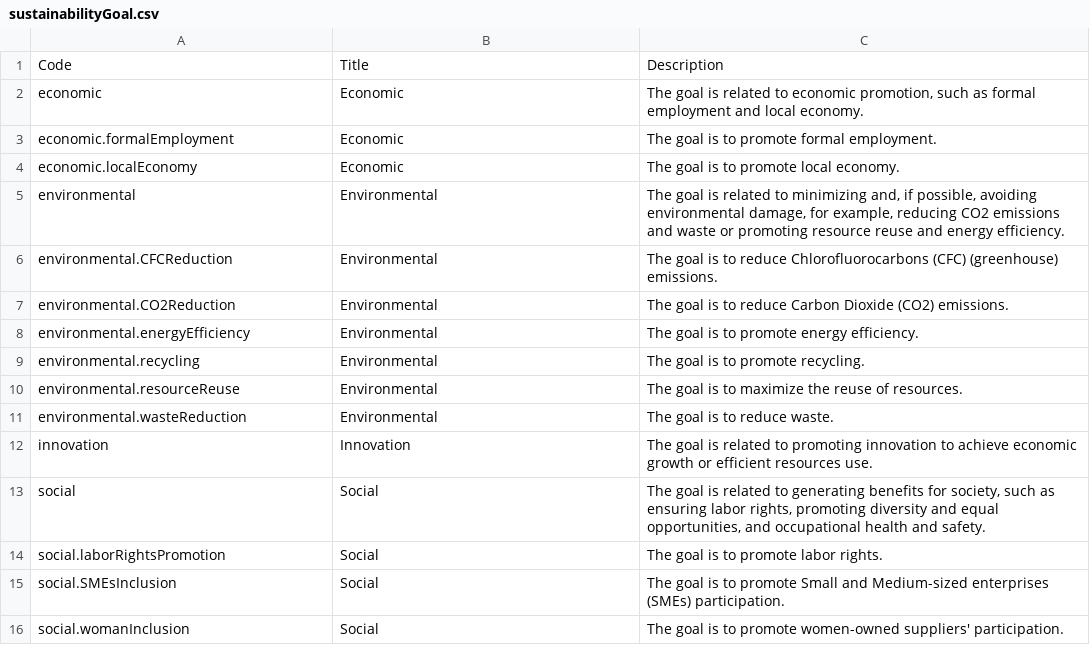
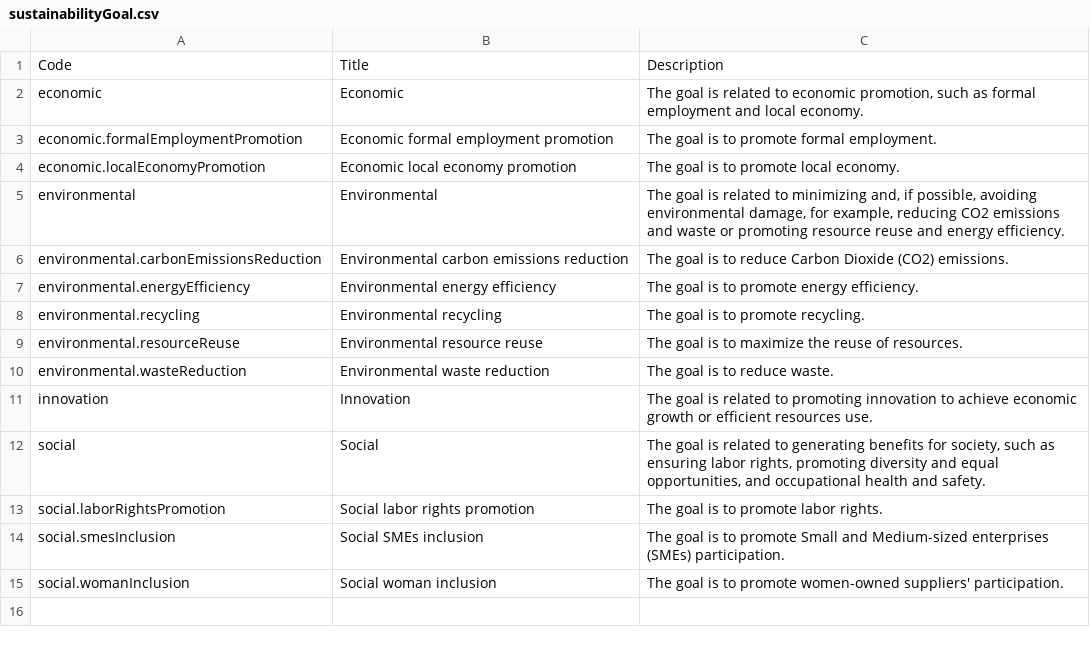
Before and after one commit to open-contracting-extensions/ocds_sustainability_extension, a CSV file: codelists/sustainabilityGoal.csv, drawn as a sheet.

Commit message:
update goals codelist

```diff
--- a/codelists/sustainabilityGoal.csv
+++ b/codelists/sustainabilityGoal.csv
@@ -2,15 +2,14 @@ Code,Title,Description
 economic,Economic,"The goal is related to economic promotion, such as formal employment and local economy."
-economic.formalEmployment,Economic,The goal is to promote formal employment.
-economic.localEconomy,Economic,The goal is to promote local economy.
+economic.formalEmploymentPromotion,Economic formal employment promotion,The goal is to promote formal employment.
+economic.localEconomyPromotion,Economic local economy promotion,The goal is to promote local economy.
 environmental,Environmental,"The goal is related to minimizing and, if possible, avoiding environmental damage, for example, reducing CO2 emissions and waste or promoting resource reuse and energy efficiency."
-environmental.CFCReduction,Environmental,The goal is to reduce Chlorofluorocarbons (CFC) (greenhouse) emissions.
-environmental.CO2Reduction,Environmental,The goal is to reduce Carbon Dioxide (CO2) emissions.
-environmental.energyEfficiency,Environmental,The goal is to promote energy efficiency.
-environmental.recycling,Environmental,The goal is to promote recycling.
-environmental.resourceReuse,Environmental,The goal is to maximize the reuse of resources.
-environmental.wasteReduction,Environmental,The goal is to reduce waste.
+environmental.carbonEmissionsReduction,Environmental carbon emissions reduction,The goal is to reduce Carbon Dioxide (CO2) emissions.
+environmental.energyEfficiency,Environmental energy efficiency,The goal is to promote energy efficiency.
+environmental.recycling,Environmental recycling,The goal is to promote recycling.
+environmental.resourceReuse,Environmental resource reuse,The goal is to maximize the reuse of resources.
+environmental.wasteReduction,Environmental waste reduction,The goal is to reduce waste.
 innovation,Innovation,The goal is related to promoting innovation to achieve economic growth or efficient resources use.
 social,Social,"The goal is related to generating benefits for society, such as ensuring labor rights, promoting diversity and equal opportunities, and occupational health and safety."
-social.laborRightsPromotion,Social,"The goal is to promote labor rights."
-social.SMEsInclusion,Social,"The goal is to promote Small and Medium-sized enterprises (SMEs) participation."
-social.womanInclusion,Social,"The goal is to promote women-owned suppliers' participation."
+social.laborRightsPromotion,Social labor rights promotion,The goal is to promote labor rights.
+social.smesInclusion,Social SMEs inclusion,The goal is to promote Small and Medium-sized enterprises (SMEs) participation.
+social.womanInclusion,Social woman inclusion,The goal is to promote women-owned suppliers' participation.
```
